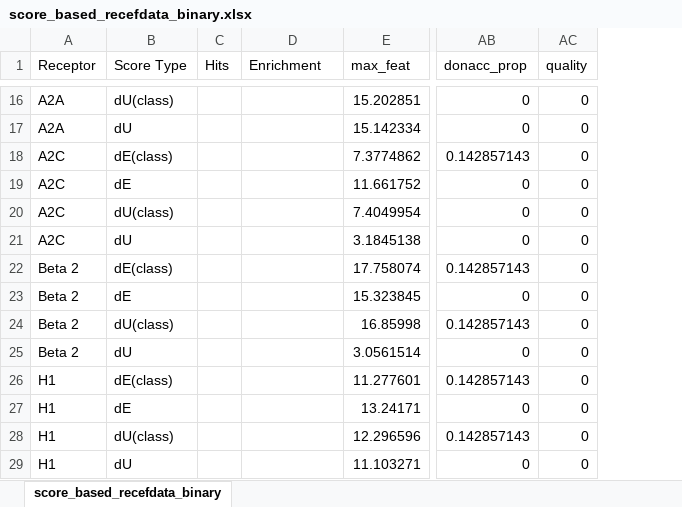
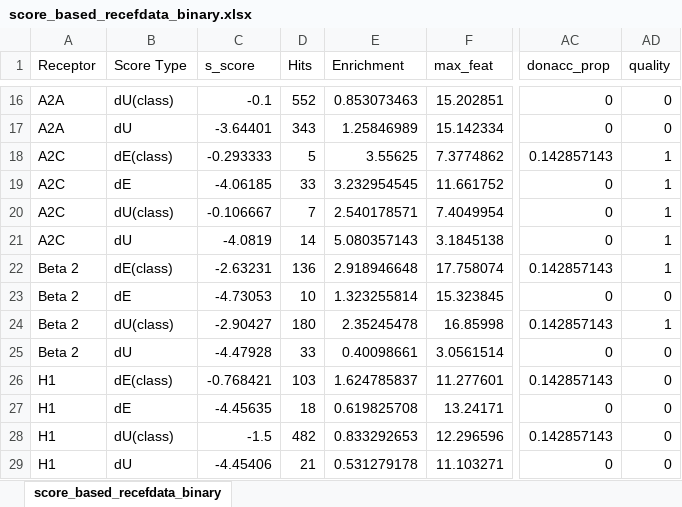
Before and after one commit to gszwabowski/ph4_classification, an Excel workbook: data/score_based_recefdata_binary.xlsx, sheet score_based_recefdata_binary, drawn as a sheet; only a part is shown, gaps mark what is left out; values as stored, in another font and other column widths than the file's, no borders; addresses are those after the commit; the diff covers the shown part only; the diff names each change by its address in the sheet, - before the commit and + after, or states it on an @@ line.

```diff
--- a/data/score_based_recefdata_binary.xlsx (sheet score_based_recefdata_binary)
+++ b/data/score_based_recefdata_binary.xlsx (sheet score_based_recefdata_binary)
+column C (s_score), rows 16-29: -0.1 | -3.64401 | -0.293333 | -4.06185 | -0.106667 | -4.0819 | -2.63231 | -4.73053 | -2.90427 | -4.47928 | -0.768421 | -4.45635 | -1.5 | -4.45406
-D16 (Hits): (empty)
+D16 (Hits): 552
-E16 (Enrichment): (empty)
+E16 (Enrichment): 0.853073463
-D17 (Hits): (empty)
+D17 (Hits): 343
-E17 (Enrichment): (empty)
+E17 (Enrichment): 1.25846989
-D18 (Hits): (empty)
+D18 (Hits): 5
-E18 (Enrichment): (empty)
+E18 (Enrichment): 3.55625
-AD18:AD22 (quality): 0
+AD18:AD22 (quality): 1
-D19 (Hits): (empty)
+D19 (Hits): 33
-E19 (Enrichment): (empty)
+E19 (Enrichment): 3.232954545
-D20 (Hits): (empty)
+D20 (Hits): 7
-E20 (Enrichment): (empty)
+E20 (Enrichment): 2.540178571
-D21 (Hits): (empty)
+D21 (Hits): 14
-E21 (Enrichment): (empty)
+E21 (Enrichment): 5.080357143
-D22 (Hits): (empty)
+D22 (Hits): 136
-E22 (Enrichment): (empty)
+E22 (Enrichment): 2.918946648
-D23 (Hits): (empty)
+D23 (Hits): 10
-E23 (Enrichment): (empty)
+E23 (Enrichment): 1.323255814
-D24 (Hits): (empty)
+D24 (Hits): 180
-E24 (Enrichment): (empty)
+E24 (Enrichment): 2.35245478
-AD24 (quality): 0
+AD24 (quality): 1
-D25 (Hits): (empty)
+D25 (Hits): 33
-E25 (Enrichment): (empty)
+E25 (Enrichment): 0.40098661
-D26 (Hits): (empty)
+D26 (Hits): 103
-E26 (Enrichment): (empty)
+E26 (Enrichment): 1.624785837
-D27 (Hits): (empty)
+D27 (Hits): 18
-E27 (Enrichment): (empty)
+E27 (Enrichment): 0.619825708
-D28 (Hits): (empty)
+D28 (Hits): 482
-E28 (Enrichment): (empty)
+E28 (Enrichment): 0.833292653
-D29 (Hits): (empty)
+D29 (Hits): 21
-E29 (Enrichment): (empty)
+E29 (Enrichment): 0.531279178
```
Also changed, not shown: 83 edited cells elsewhere in this sheet, formulas that keep their value, data/redone_excel_sheets/set_comparison_7feats_capped.xlsm, 18 other files.
